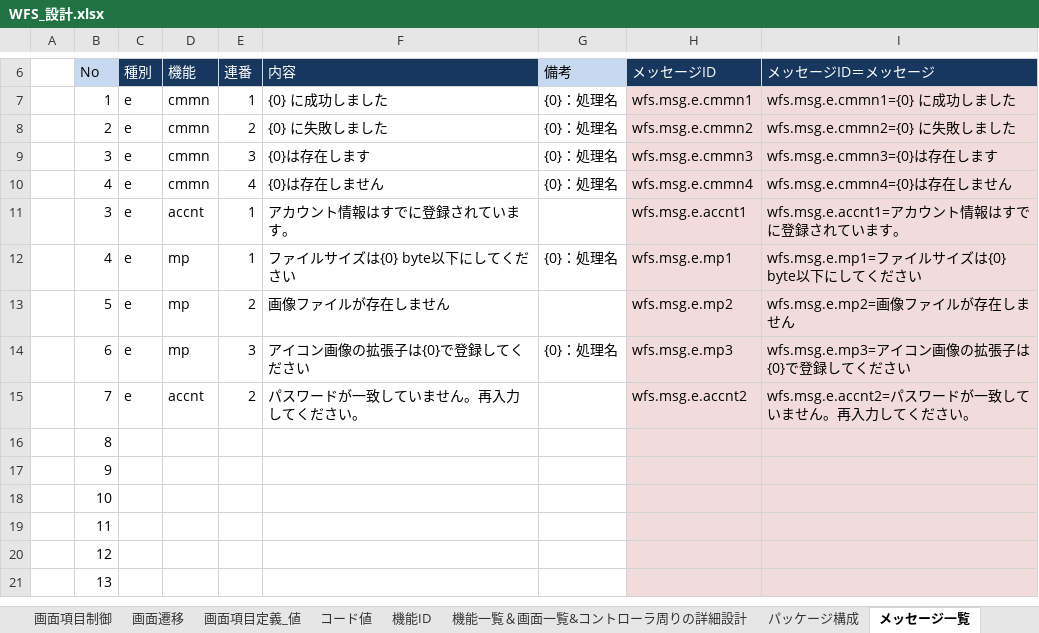
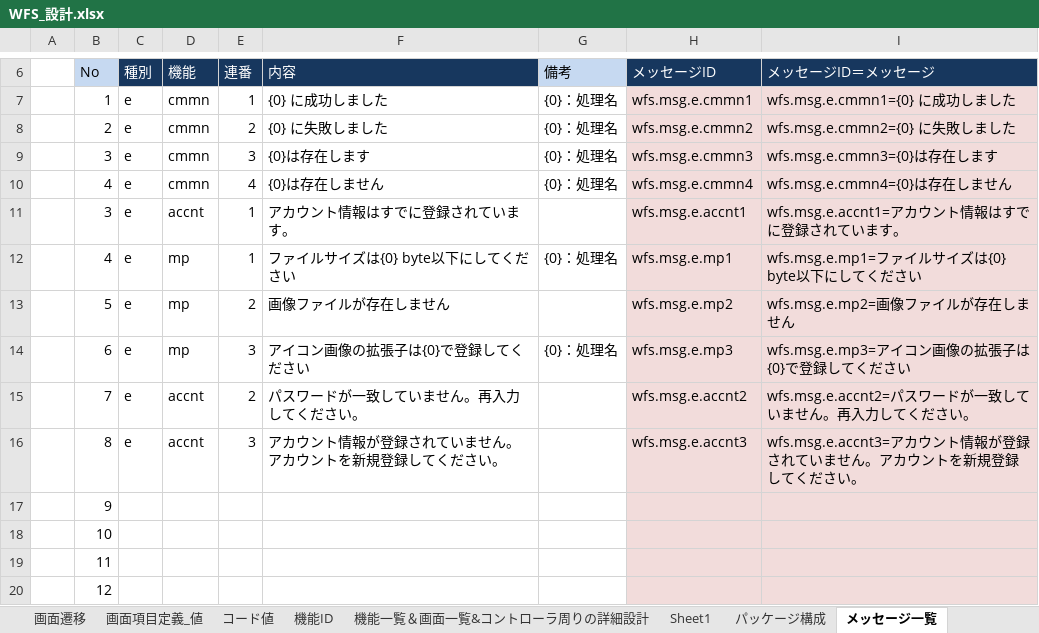
Before and after one commit to gitRock2016/WFS_Design, an Excel workbook: 01.設計/WFS_設計.xlsx, sheet メッセージ一覧, drawn as a sheet; only a part is shown, gaps mark what is left out; the shorter side is filled out with more unchanged rows; values as stored, in another font and other column widths than the file's, no borders; removed rows and columns are numbered as before the commit, all else as after; the diff names each change by its address in the sheet, - before the commit and + after, or states it on an @@ line.

```diff
--- a/01.設計/WFS_設計.xlsx (sheet メッセージ一覧)
+++ b/01.設計/WFS_設計.xlsx (sheet メッセージ一覧)
+sheet tab: Sheet1
-row 16:  | 8
+row 16:  | 8 | e | accnt | 3 | アカウント情報が登録されていません。アカウントを新規登録してください。 |  | wfs.msg.e.accnt3 | wfs.msg.e.accnt3=アカウント情報が登録されていません。アカウントを新規登録してください。
```
Also changed, not shown: charts or pictures.
